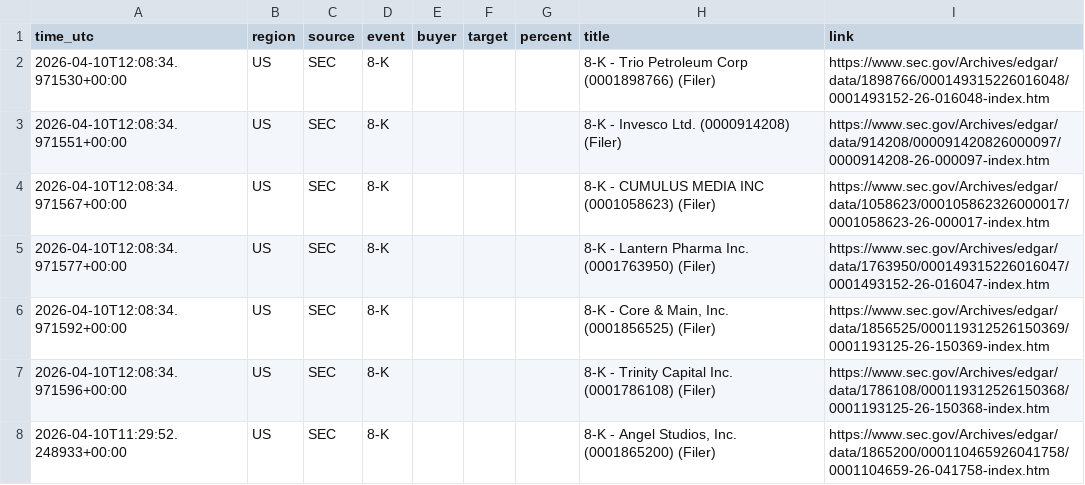
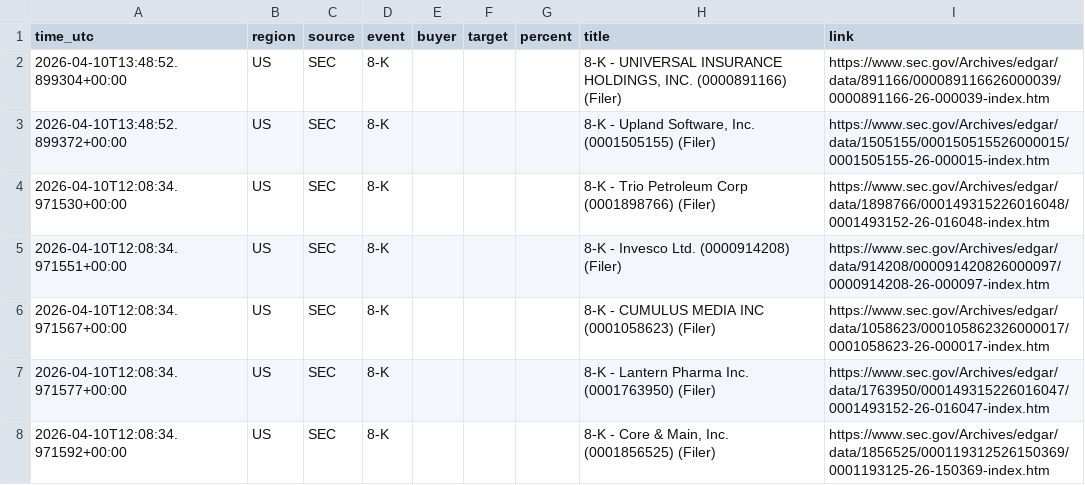
Before and after one commit to 495m5mghnv-arch/StakeWatch-, a CSV file: docs/events.csv, drawn as a sheet; only a part is shown; the shorter side is filled out with more unchanged rows.

Commit message:
Update SEC data

```diff
--- a/docs/events.csv
+++ b/docs/events.csv
@@ -1,2 +1,4 @@
 time_utc,region,source,event,buyer,target,percent,title,link
+2026-04-10T13:48:52.899304+00:00,US,SEC,8-K,,,,"8-K - UNIVERSAL INSURANCE HOLDINGS, INC. (0000891166) (Filer)",https://www.sec.gov/Archives/edgar/data/891166/000089116626000039/0000891166-26-000039-index.htm
+2026-04-10T13:48:52.899372+00:00,US,SEC,8-K,,,,"8-K - Upland Software, Inc. (0001505155) (Filer)",https://www.sec.gov/Archives/edgar/data/1505155/000150515526000015/0001505155-26-000015-index.htm
 2026-04-10T12:08:34.971530+00:00,US,SEC,8-K,,,,8-K - Trio Petroleum Corp (0001898766) (Filer),https://www.sec.gov/Archives/edgar/data/1898766/000149315226016048/0001493152-26-016048-index.htm
```
Also changed, not shown: events.csv, 3 other files.
